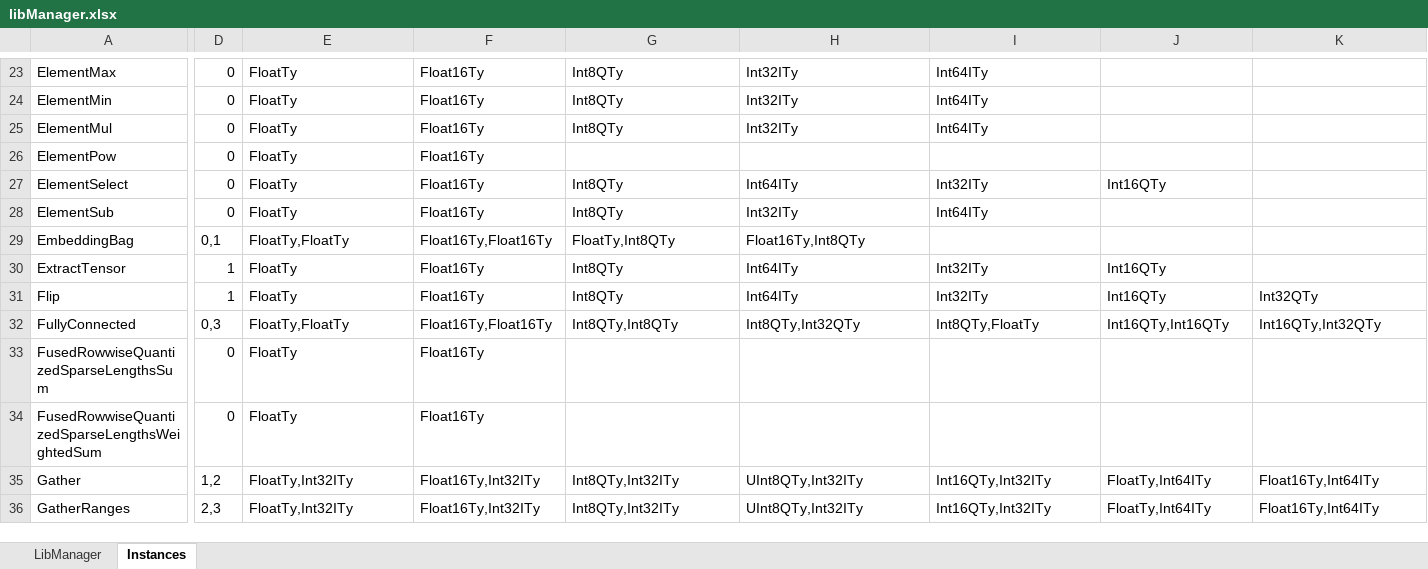
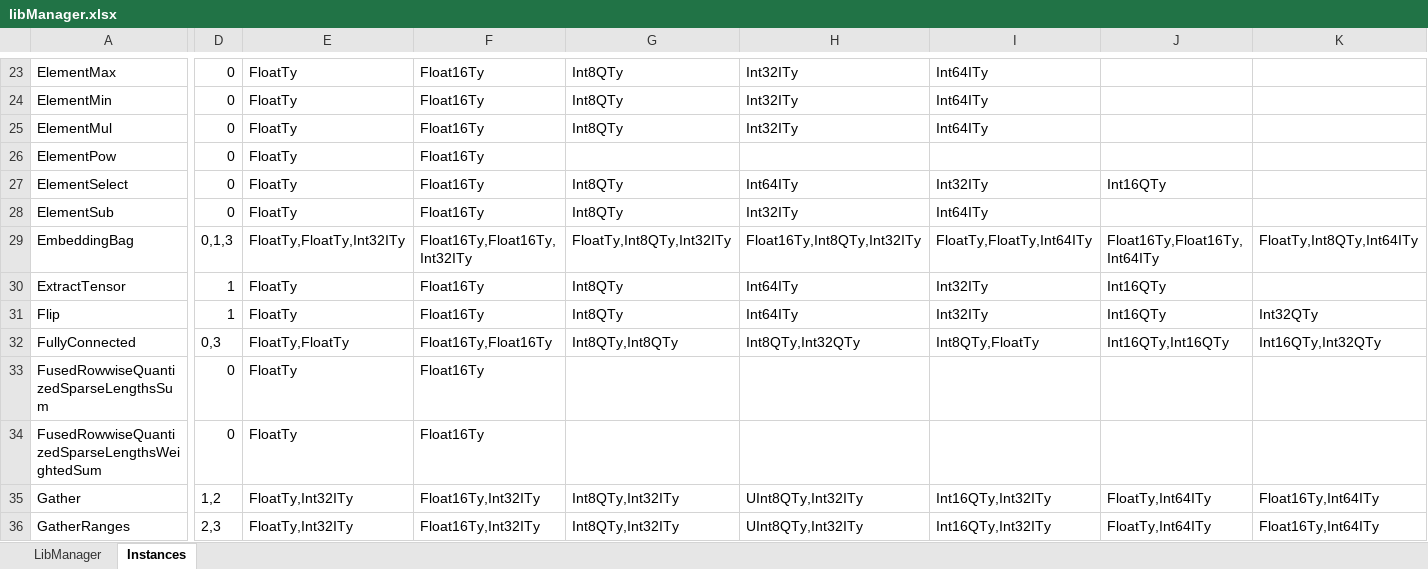
Before and after one commit to ubergarm/et-platform, an Excel workbook: dnn-library/scripts/libManager.xlsx, sheet Instances, drawn as a sheet; only a part is shown, gaps mark what is left out; values as stored, in another font and other column widths than the file's, no borders; the diff covers the shown part only; the diff names each change by its address in the sheet, - before the commit and + after, or states it on an @@ line.

Commit message:
[dnn-library] [SW-15812] Support 32-bit indices in EmbeddingBag   - Added in all different EmbeddingBag version support for 32 and 64 bit indices and offsets   - Updated some asserts to make them more consistent

```diff
--- a/dnn-library/scripts/libManager.xlsx (sheet Instances)
+++ b/dnn-library/scripts/libManager.xlsx (sheet Instances)
-D29: 0,1
+D29: 0,1,3
-E29: FloatTy,FloatTy
+E29: FloatTy,FloatTy,Int32ITy
-F29: Float16Ty,Float16Ty
+F29: Float16Ty,Float16Ty,Int32ITy
-G29: FloatTy,Int8QTy
+G29: FloatTy,Int8QTy,Int32ITy
-H29: Float16Ty,Int8QTy
+H29: Float16Ty,Int8QTy,Int32ITy
-I29: (empty)
+I29: FloatTy,FloatTy,Int64ITy
-J29: (empty)
+J29: Float16Ty,Float16Ty,Int64ITy
-K29: (empty)
+K29: FloatTy,Int8QTy,Int64ITy
```
Also changed, not shown: 1 edited cell elsewhere in this sheet, sheet LibManager, 4 other files.
